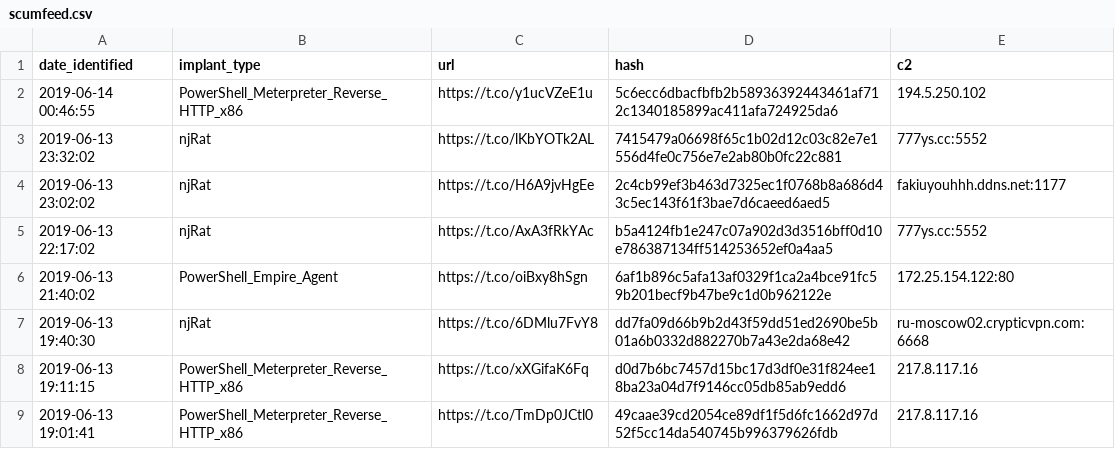
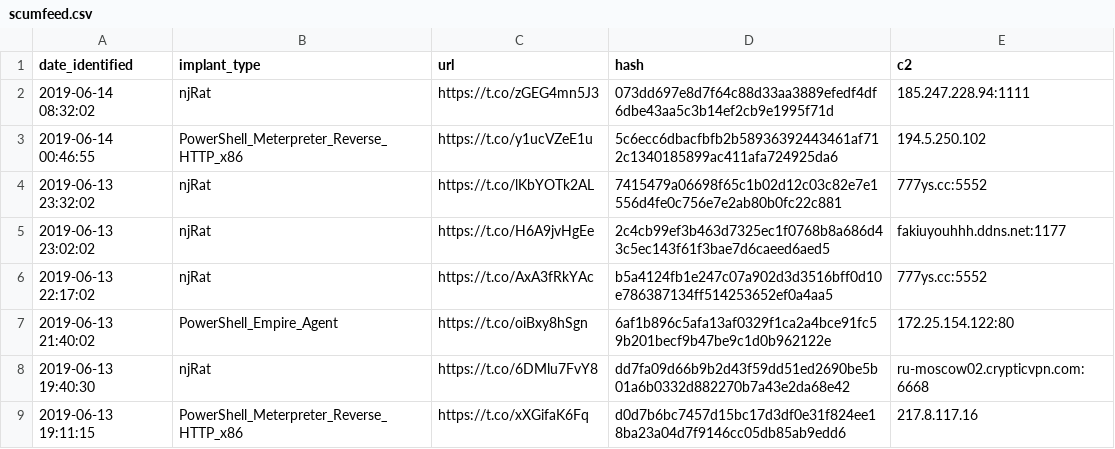
Before and after one commit to signalblur/ScumBots-DataFeed, a CSV file: scumfeed.csv, drawn as a sheet; only a part is shown; the shorter side is filled out with more unchanged rows.

```diff
--- a/scumfeed.csv
+++ b/scumfeed.csv
@@ -1,2 +1,3 @@
 date_identified,implant_type,url,hash,c2
+2019-06-14 08:32:02,njRat,https://t.co/zGEG4mn5J3,073dd697e8d7f64c88d33aa3889efedf4df6dbe43aa5c3b14ef2cb9e1995f71d,185.247.228.94:1111
 2019-06-14 00:46:55,PowerShell_Meterpreter_Reverse_HTTP_x86,https://t.co/y1ucVZeE1u,5c6ecc6dbacfbfb2b58936392443461af712c1340185899ac411afa724925da6,194.5.250.102
```
Also changed, not shown: 1 other file.
